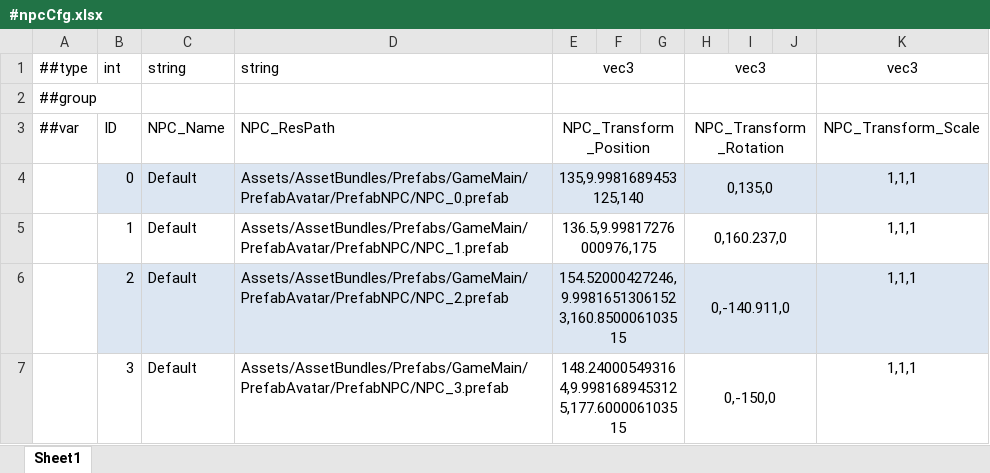
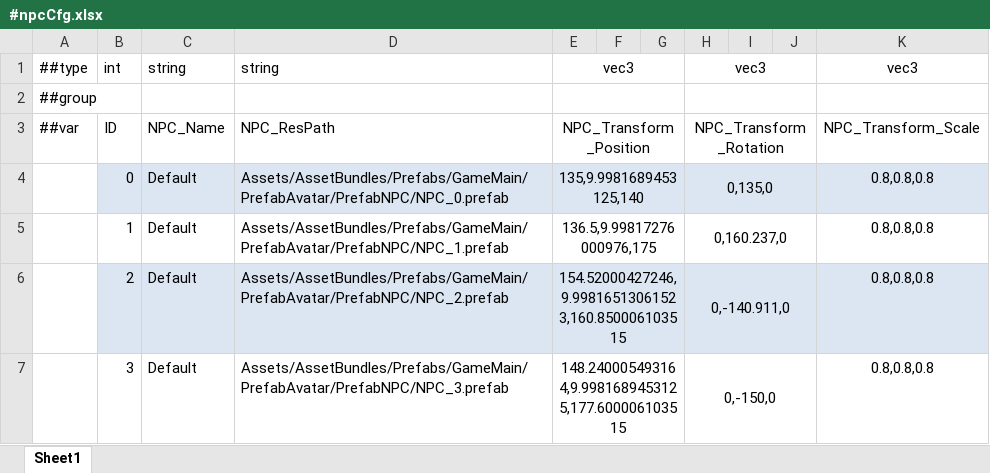
Before and after one commit to Gaolingx/Gaolx_Fantastic_Dream, an Excel workbook: Client/Unity/LubanConfig/MiniTemplate/Datas/#npcCfg.xlsx, sheet Sheet1, drawn as a sheet; values as stored, in another font and other column widths than the file's, no borders; the diff names each change by its address in the sheet, - before the commit and + after, or states it on an @@ line.

```diff
--- a/Client/Unity/LubanConfig/MiniTemplate/Datas/#npcCfg.xlsx (sheet Sheet1)
+++ b/Client/Unity/LubanConfig/MiniTemplate/Datas/#npcCfg.xlsx (sheet Sheet1)
-K4:K7: 1,1,1
+K4:K7: 0.8,0.8,0.8
```
Also changed, not shown: 9 other files.
